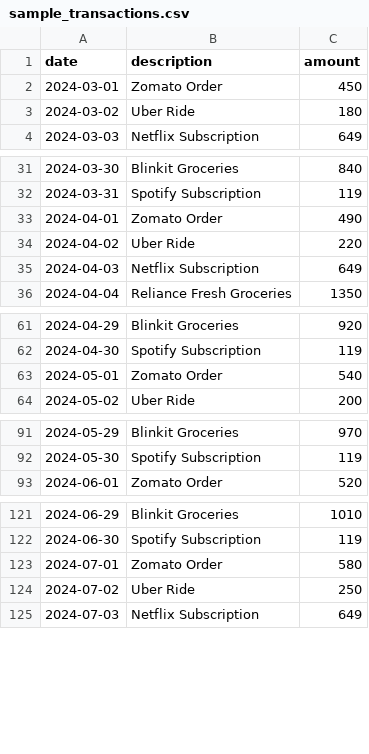
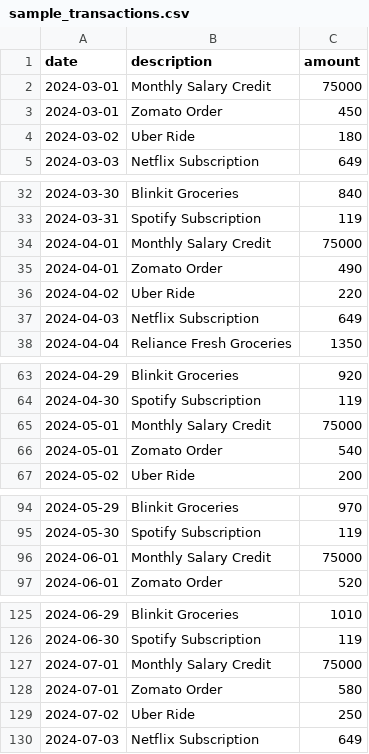
Before and after one commit to Agamj12/SpendSmart, a CSV file: public/sample_transactions.csv, drawn as a sheet; only a part is shown, gaps mark what is left out.

Commit message:
Integrate Monthly Salary parameter, auto-detection from CSV, and update advice engine

```diff
--- a/public/sample_transactions.csv
+++ b/public/sample_transactions.csv
@@ -1,2 +1,3 @@
 date,description,amount
+2024-03-01,Monthly Salary Credit,75000
 2024-03-01,Zomato Order,450
@@ -32,2 +33,3 @@ date,description,amount
 2024-03-31,Spotify Subscription,119
+2024-04-01,Monthly Salary Credit,75000
 2024-04-01,Zomato Order,490
@@ -62,2 +64,3 @@ date,description,amount
 2024-04-30,Spotify Subscription,119
+2024-05-01,Monthly Salary Credit,75000
 2024-05-01,Zomato Order,540
@@ -92,2 +95,3 @@ date,description,amount
 2024-05-30,Spotify Subscription,119
+2024-06-01,Monthly Salary Credit,75000
 2024-06-01,Zomato Order,520
@@ -122,2 +126,3 @@ date,description,amount
 2024-06-30,Spotify Subscription,119
+2024-07-01,Monthly Salary Credit,75000
 2024-07-01,Zomato Order,580
```
Also changed, not shown: 6 other files.
